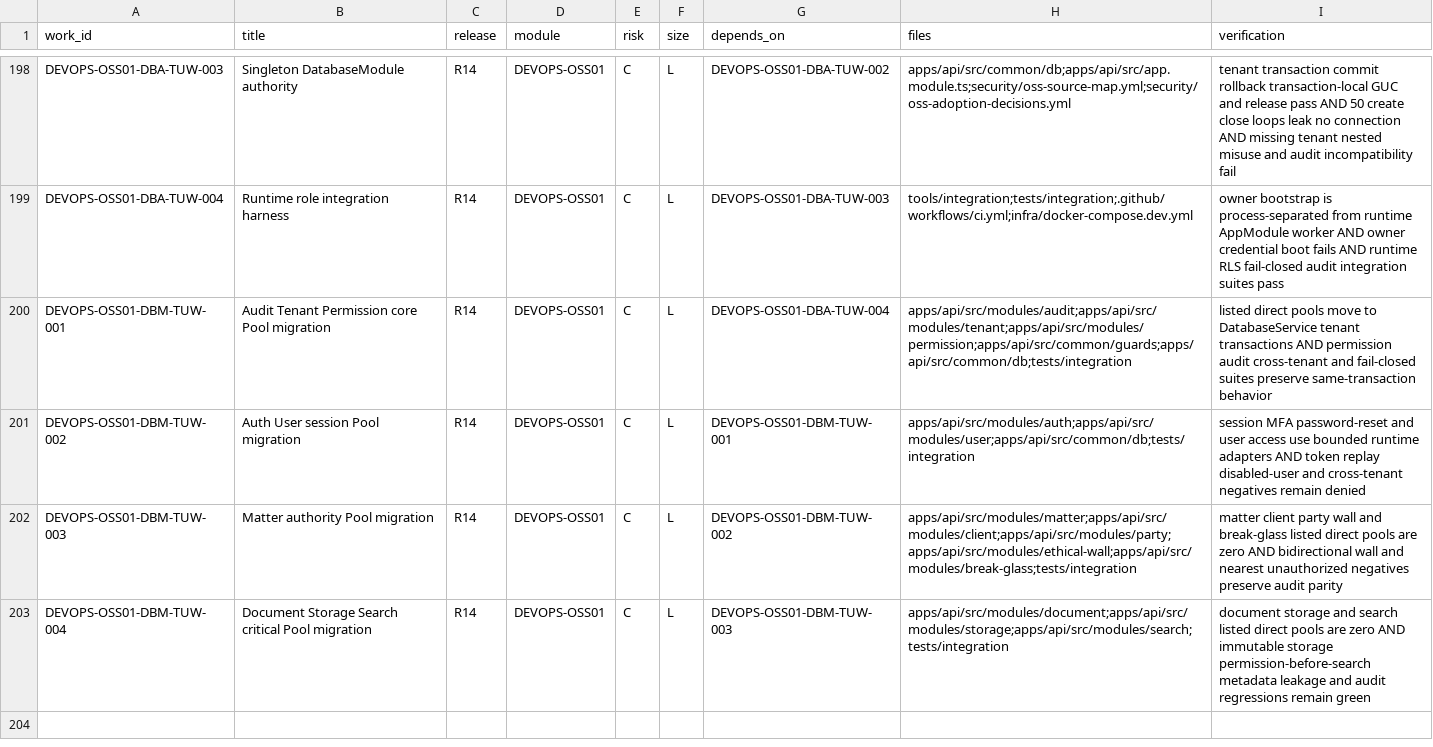
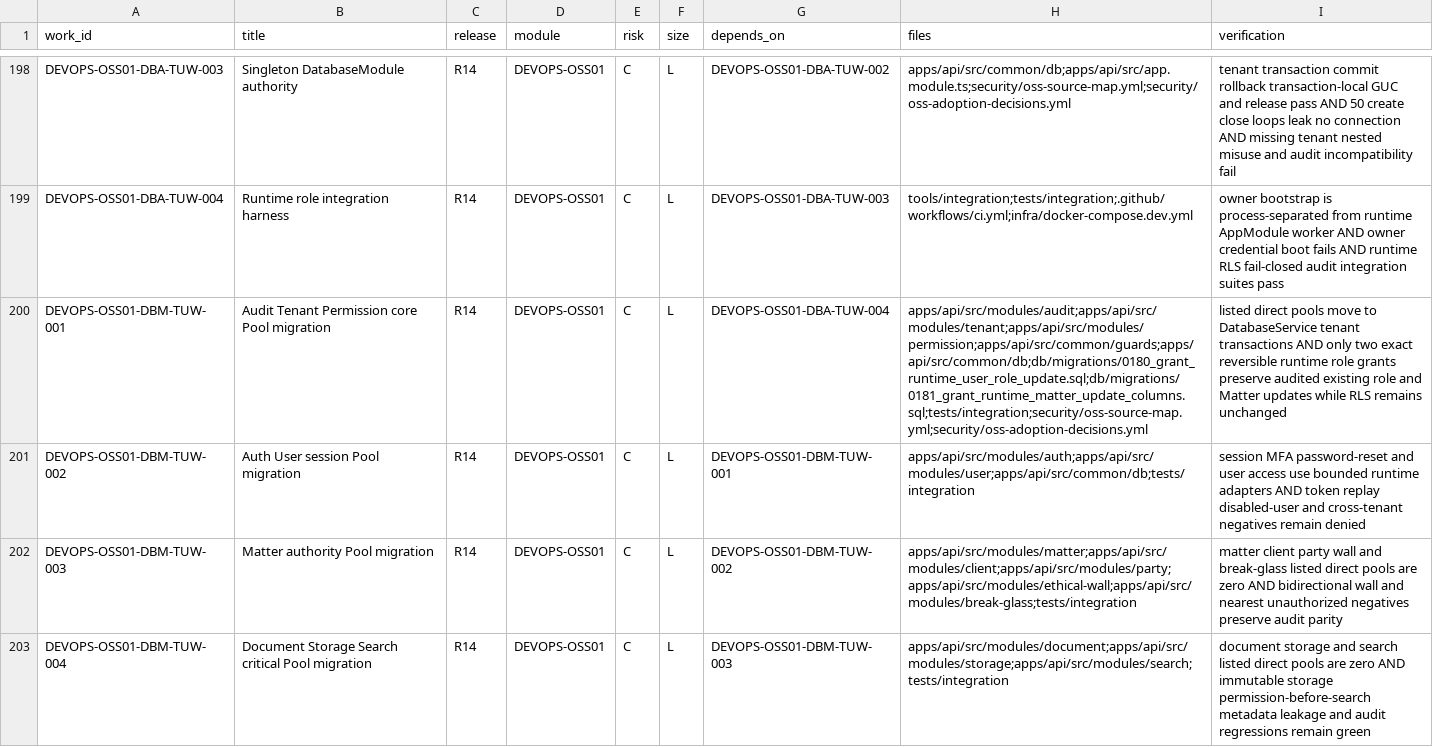
Before and after one commit to Gonyak-cell/amic-vault, a CSV file: docs/backlog/backlog_r4_r14.csv, drawn as a sheet; only a part is shown, gaps mark what is left out; the diff names each change by its address in the sheet, - before the commit and + after, or states it on an @@ line.

Commit message:
fix(db): DEVOPS-OSS01-DBM-TUW-001 grant audited runtime updates

```diff
--- a/docs/backlog/backlog_r4_r14.csv
+++ b/docs/backlog/backlog_r4_r14.csv
-H200 (files): apps/api/src/modules/audit;apps/api/src/modules/tenant;apps/api/src/modules/permission;apps/api/src/common/guards;apps/api/src/common/db;tests/integration
+H200 (files): apps/api/src/modules/audit;apps/api/src/modules/tenant;apps/api/src/modules/permission;apps/api/src/common/guards;apps/api/src/common/db;db/migrations/0180_grant_runtime_user_role_update.sql;db/migrations/0181_grant_runtime_matter_update_columns.sql;tests/integration;security/oss-source-map.yml;security/oss-adoption-decisions.yml
-I200 (verification): …transactions AND permission audit cross-tenant and fail-closed suites preserve same-transaction behavior
+I200 (verification): …transactions AND only two exact reversible runtime role grants preserve audited existing role and Matter updates while RLS remains unchanged
```
Also changed, not shown: 12 other files.
